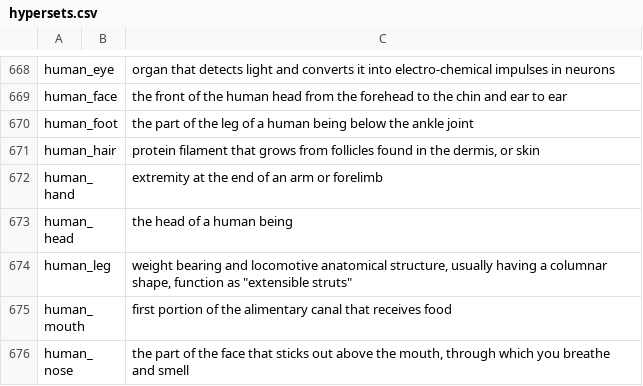
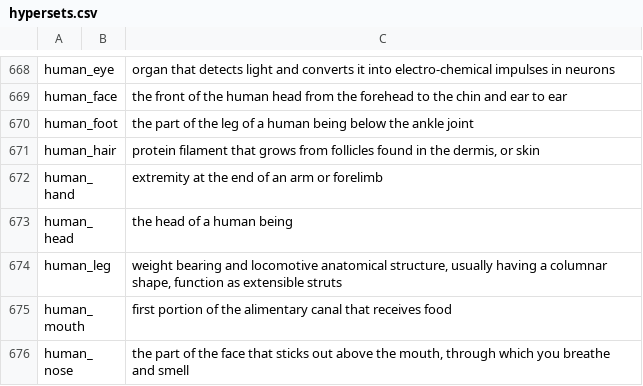
Before and after one commit to haolamnm/fps, a CSV file: fps/skel/hypersets.csv, drawn as a sheet; only a part is shown, gaps mark what is left out.

Commit message:
fix quote issue

```diff
--- a/fps/skel/hypersets.csv
+++ b/fps/skel/hypersets.csv
@@ -673,3 +673,3 @@ human_hand;;extremity at the end of an arm or forelimb
 human_head;;the head of a human being
-human_leg;;"weight bearing and locomotive anatomical structure, usually having a columnar shape, function as ""extensible struts"""
+human_leg;;weight bearing and locomotive anatomical structure, usually having a columnar shape, function as extensible struts
 human_mouth;;first portion of the alimentary canal that receives food
```
